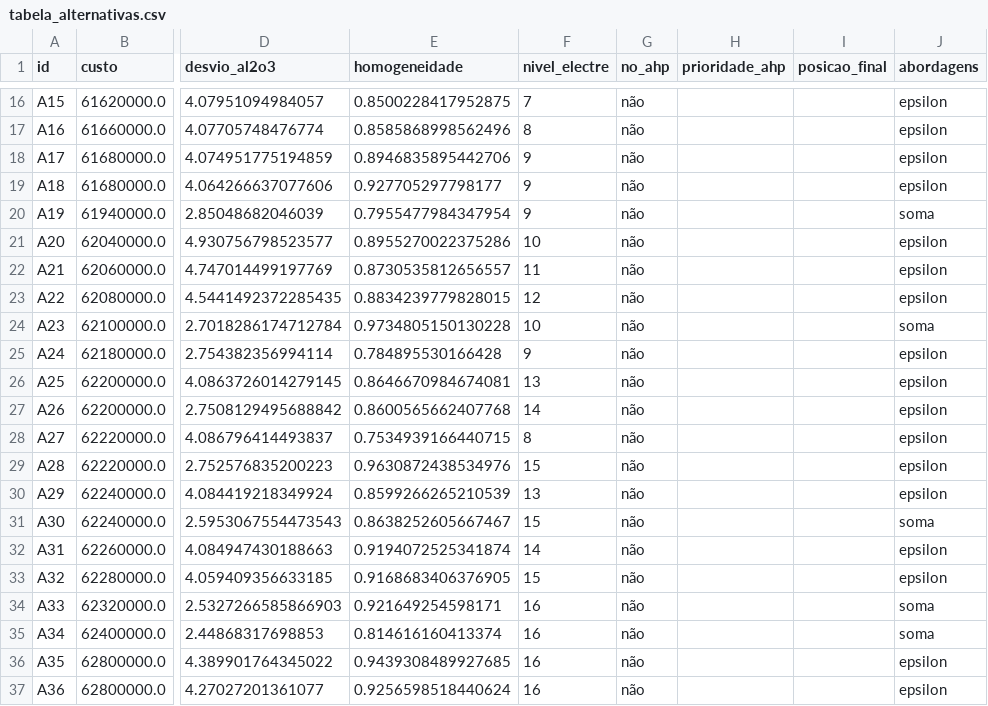
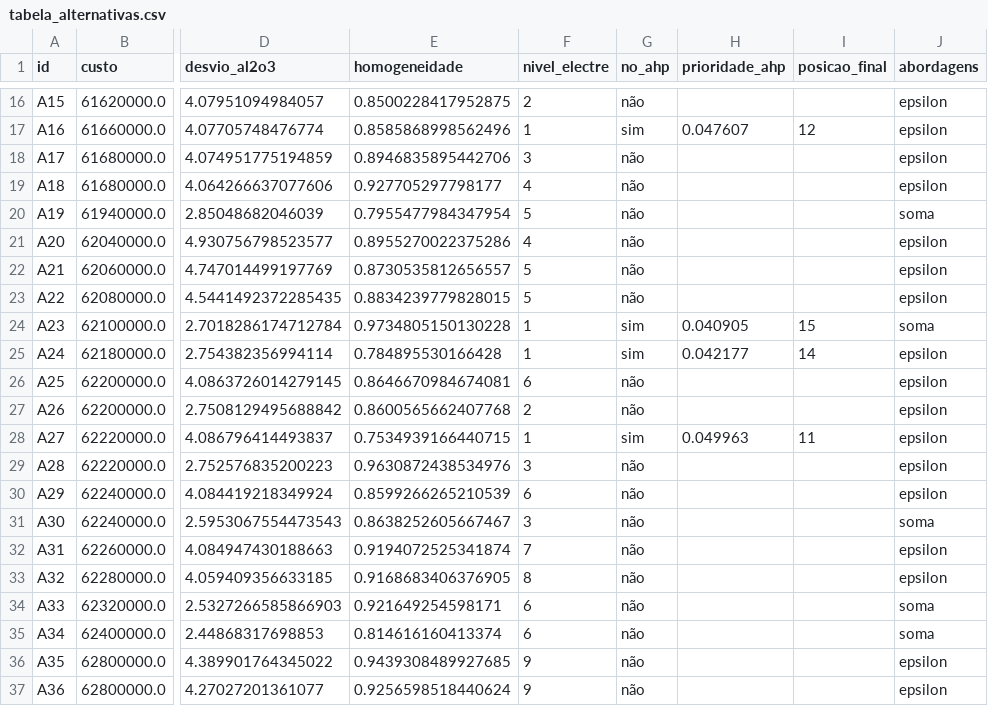
Before and after one commit to jlzht/td-tp, a CSV file: resultados/entrega_3/tabela_alternativas.csv, drawn as a sheet; only a part is shown, gaps mark what is left out; the diff covers the shown part only; the diff names each change by its address in the sheet, - before the commit and + after, or states it on an @@ line.

```diff
--- a/resultados/entrega_3/tabela_alternativas.csv
+++ b/resultados/entrega_3/tabela_alternativas.csv
-F16 (nivel_electre): 7
+F16 (nivel_electre): 2
-F17 (nivel_electre): 8
+F17 (nivel_electre): 1
-G17 (no_ahp): não
+G17 (no_ahp): sim
-H17 (prioridade_ahp): (empty)
+H17 (prioridade_ahp): 0.047607
-I17 (posicao_final): (empty)
+I17 (posicao_final): 12
-F18 (nivel_electre): 9
+F18 (nivel_electre): 3
-F19 (nivel_electre): 9
+F19 (nivel_electre): 4
-F20 (nivel_electre): 9
+F20 (nivel_electre): 5
-F21 (nivel_electre): 10
+F21 (nivel_electre): 4
-F22 (nivel_electre): 11
+F22 (nivel_electre): 5
-F23 (nivel_electre): 12
+F23 (nivel_electre): 5
-F24 (nivel_electre): 10
+F24 (nivel_electre): 1
-G24:G25 (no_ahp): não
+G24:G25 (no_ahp): sim
-H24 (prioridade_ahp): (empty)
+H24 (prioridade_ahp): 0.040905
-I24 (posicao_final): (empty)
+I24 (posicao_final): 15
-F25 (nivel_electre): 9
+F25 (nivel_electre): 1
-H25 (prioridade_ahp): (empty)
+H25 (prioridade_ahp): 0.042177
-I25 (posicao_final): (empty)
+I25 (posicao_final): 14
-F26 (nivel_electre): 13
+F26 (nivel_electre): 6
-F27 (nivel_electre): 14
+F27 (nivel_electre): 2
-F28 (nivel_electre): 8
+F28 (nivel_electre): 1
-G28 (no_ahp): não
+G28 (no_ahp): sim
-H28 (prioridade_ahp): (empty)
+H28 (prioridade_ahp): 0.049963
-I28 (posicao_final): (empty)
+I28 (posicao_final): 11
-F29 (nivel_electre): 15
+F29 (nivel_electre): 3
-F30 (nivel_electre): 13
+F30 (nivel_electre): 6
-F31 (nivel_electre): 15
+F31 (nivel_electre): 3
-F32 (nivel_electre): 14
+F32 (nivel_electre): 7
-F33 (nivel_electre): 15
+F33 (nivel_electre): 8
-F34:F35 (nivel_electre): 16
+F34:F35 (nivel_electre): 6
-F36:F37 (nivel_electre): 16
+F36:F37 (nivel_electre): 9
```
Also changed, not shown: 82 edited cells elsewhere in this file, 24 other files.
